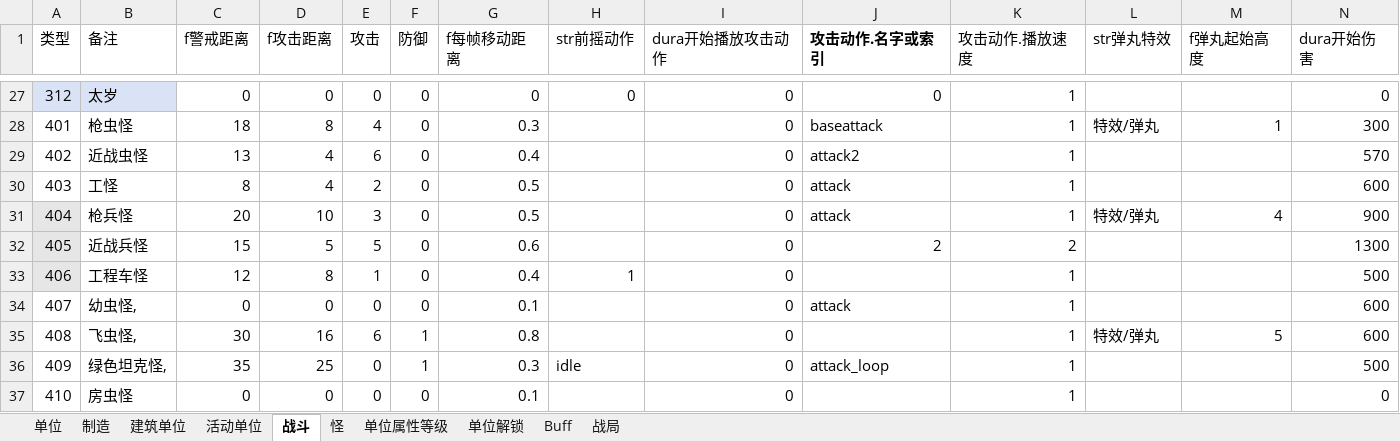
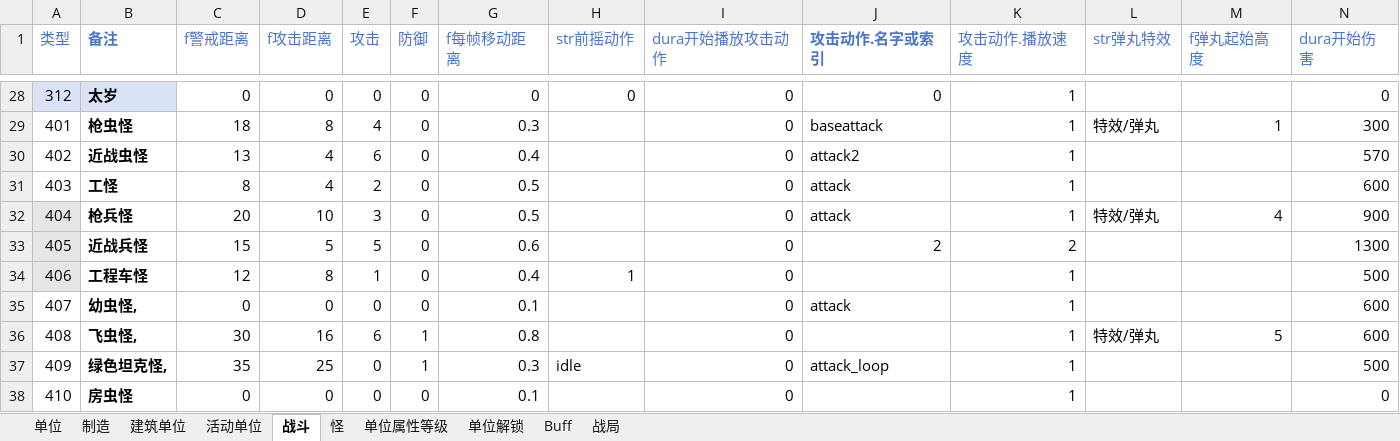
Before and after one commit to 544898458/Iocp20Coroutine, an Excel workbook: Iocp20Coroutine/表/单位.xlsx, sheet 战斗, drawn as a sheet; only a part is shown, gaps mark what is left out; values as stored, in another font and other column widths than the file's, no borders; addresses are those after the commit; the diff covers the shown part only; the diff names each change by its address in the sheet, - before the commit and + after, or states it on an @@ line.

```diff
--- a/Iocp20Coroutine/表/单位.xlsx (sheet 战斗)
+++ b/Iocp20Coroutine/表/单位.xlsx (sheet 战斗)
-A1:N1 text colour: black
+A1:N1 text colour: #4874CB
-B1 bold: off
+B1 bold: on
-B28:B38 bold: off
+B28:B38 bold: on
```
Also changed, not shown: 1 added row and cell formats elsewhere in this sheet, sheet 单位, sheet 活动单位, sheet 制造, 7 other files.
